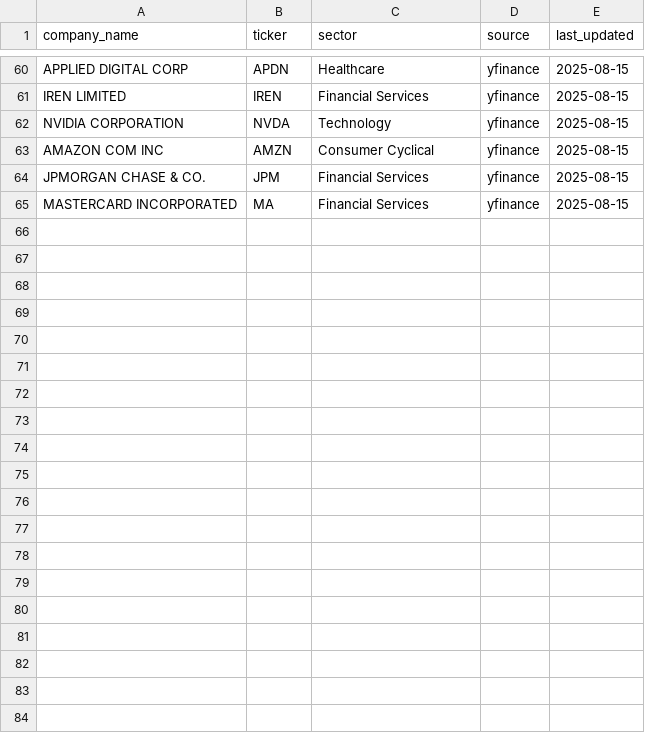
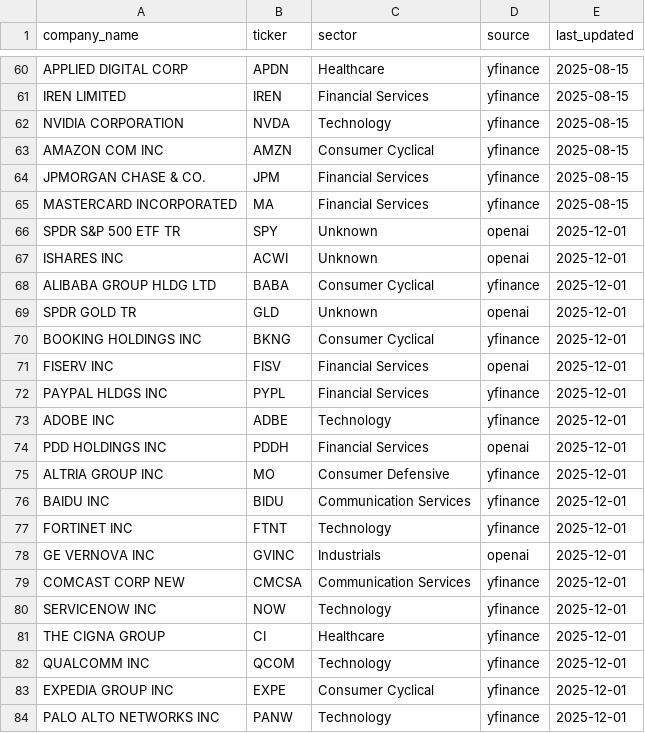
Before and after one commit to predictivelabsai/hedgefolio, a CSV file: data/company_ticker.csv, drawn as a sheet; only a part is shown, gaps mark what is left out; the diff covers the shown part only.

```diff
--- a/data/company_ticker.csv
+++ b/data/company_ticker.csv
@@ -65 +65,20 @@ JPMORGAN CHASE & CO.,JPM,Financial Services,yfinance,2025-08-15
 MASTERCARD INCORPORATED,MA,Financial Services,yfinance,2025-08-15
+SPDR S&P 500 ETF TR,SPY,Unknown,openai,2025-12-01
+ISHARES INC,ACWI,Unknown,openai,2025-12-01
+ALIBABA GROUP HLDG LTD,BABA,Consumer Cyclical,yfinance,2025-12-01
+SPDR GOLD TR,GLD,Unknown,openai,2025-12-01
+BOOKING HOLDINGS INC,BKNG,Consumer Cyclical,yfinance,2025-12-01
+FISERV INC,FISV,Financial Services,openai,2025-12-01
+PAYPAL HLDGS INC,PYPL,Financial Services,yfinance,2025-12-01
+ADOBE INC,ADBE,Technology,yfinance,2025-12-01
+PDD HOLDINGS INC,PDDH,Financial Services,openai,2025-12-01
+ALTRIA GROUP INC,MO,Consumer Defensive,yfinance,2025-12-01
+BAIDU INC,BIDU,Communication Services,yfinance,2025-12-01
+FORTINET INC,FTNT,Technology,yfinance,2025-12-01
+GE VERNOVA INC,GVINC,Industrials,openai,2025-12-01
+COMCAST CORP NEW,CMCSA,Communication Services,yfinance,2025-12-01
+SERVICENOW INC,NOW,Technology,yfinance,2025-12-01
+THE CIGNA GROUP,CI,Healthcare,yfinance,2025-12-01
+QUALCOMM INC,QCOM,Technology,yfinance,2025-12-01
+EXPEDIA GROUP INC,EXPE,Consumer Cyclical,yfinance,2025-12-01
+PALO ALTO NETWORKS INC,PANW,Technology,yfinance,2025-12-01
```
Also changed, not shown: 12 added rows elsewhere in this file, 24 other files.
